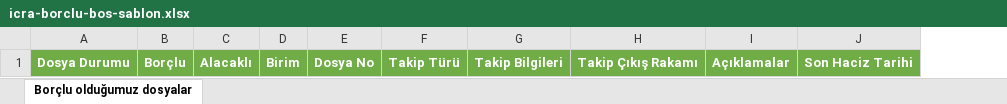
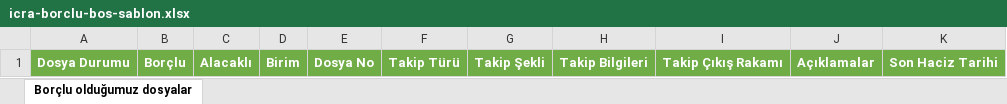
Before and after one commit to alpsungurk/legal-suite, an Excel workbook: public/sablonlar/icra-borclu-bos-sablon.xlsx, sheet Borçlu olduğumuz dosyalar, drawn as a sheet; values as stored, in another font and other column widths than the file's, no borders; the diff names each change by its address in the sheet, - before the commit and + after, or states it on an @@ line.

```diff
--- a/public/sablonlar/icra-borclu-bos-sablon.xlsx (sheet Borçlu olduğumuz dosyalar)
+++ b/public/sablonlar/icra-borclu-bos-sablon.xlsx (sheet Borçlu olduğumuz dosyalar)
+column G, row 1: Takip Şekli
```
Also changed, not shown: public/sablonlar/icra-bos-sablon.xlsx, 31 other files.
